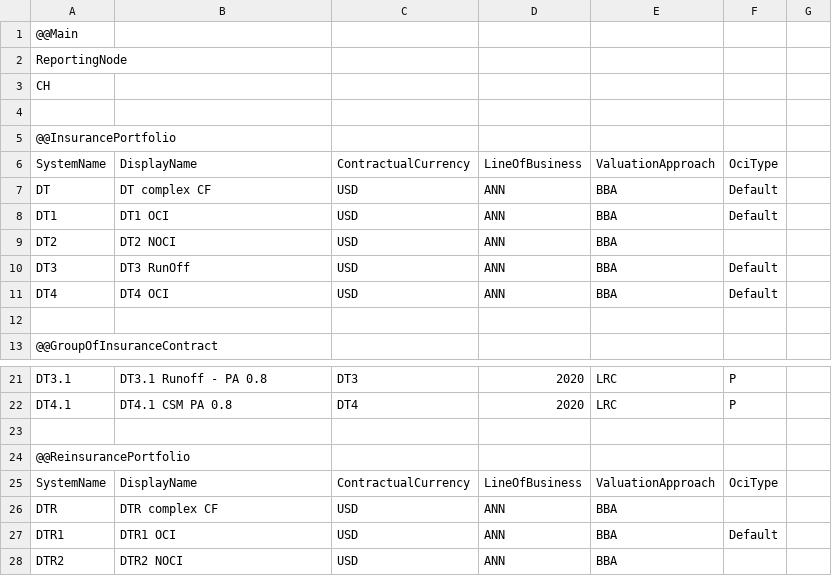
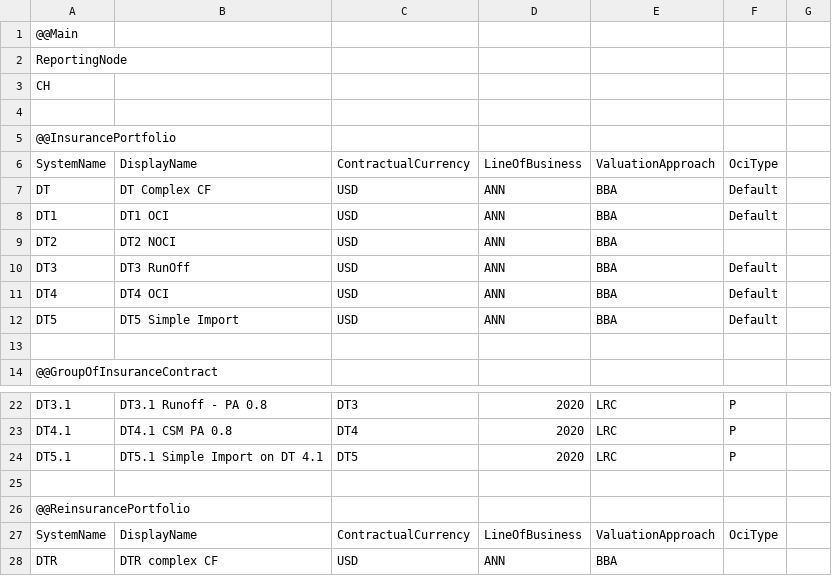
Before and after one commit to Systemorph/IFRS17CalculationEngine, a CSV file: full-ifrs17-template/Files/700.DataNodes/DataNodes_CH.csv, drawn as a sheet; only a part is shown, gaps mark what is left out; the shorter side is filled out with more unchanged rows; the diff names each change by its address in the sheet, - before the commit and + after, or states it on an @@ line.

Commit message:
Simple value test data (#54)
* Adding data files

* Fix input

* Fix input

* change to importers test

* Fix to sign

* Int convention

```diff
--- a/full-ifrs17-template/Files/700.DataNodes/DataNodes_CH.csv
+++ b/full-ifrs17-template/Files/700.DataNodes/DataNodes_CH.csv
-B7: DT complex CF
+B7: DT Complex CF
+row 12: DT5 | DT5 Simple Import | USD | ANN | BBA | Default
+row 24: DT5.1 | DT5.1 Simple Import on DT 4.1 | DT5 | 2020 | LRC | P
```
Also changed, not shown: full-ifrs17-template/Files/700.DataNodes/DataNodeStates_CH_2020_12.csv, 3 other files.
